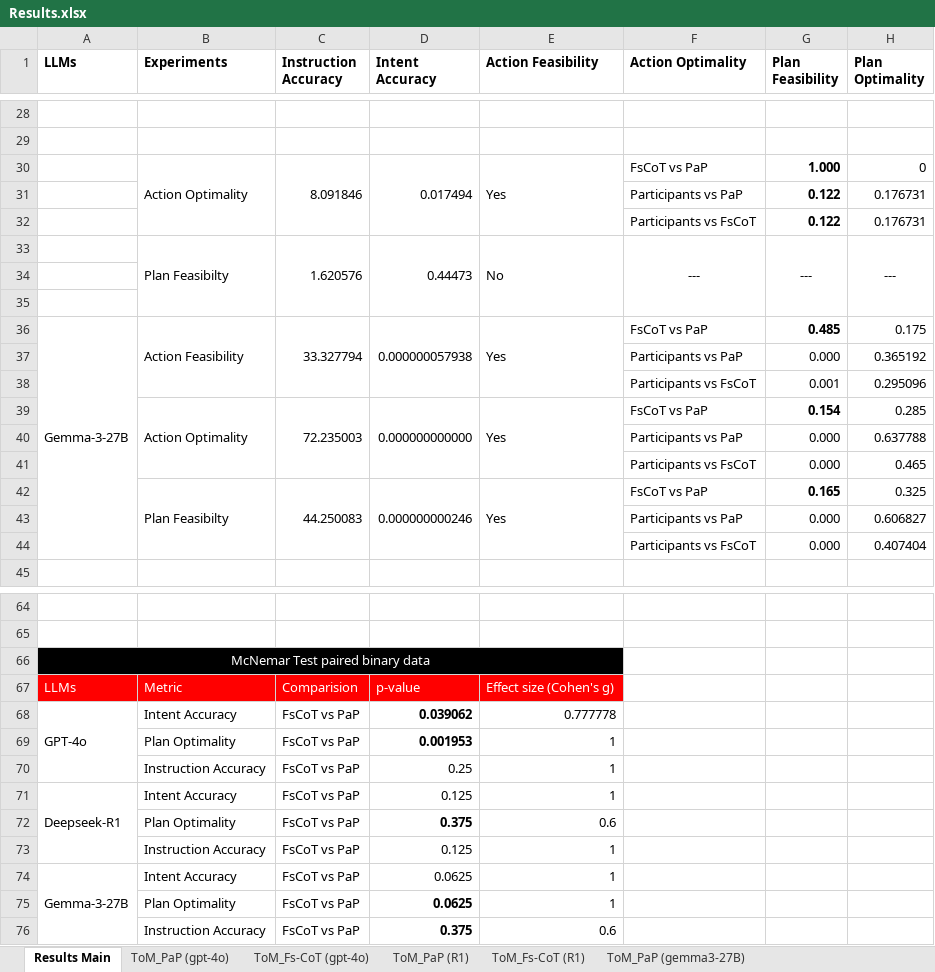
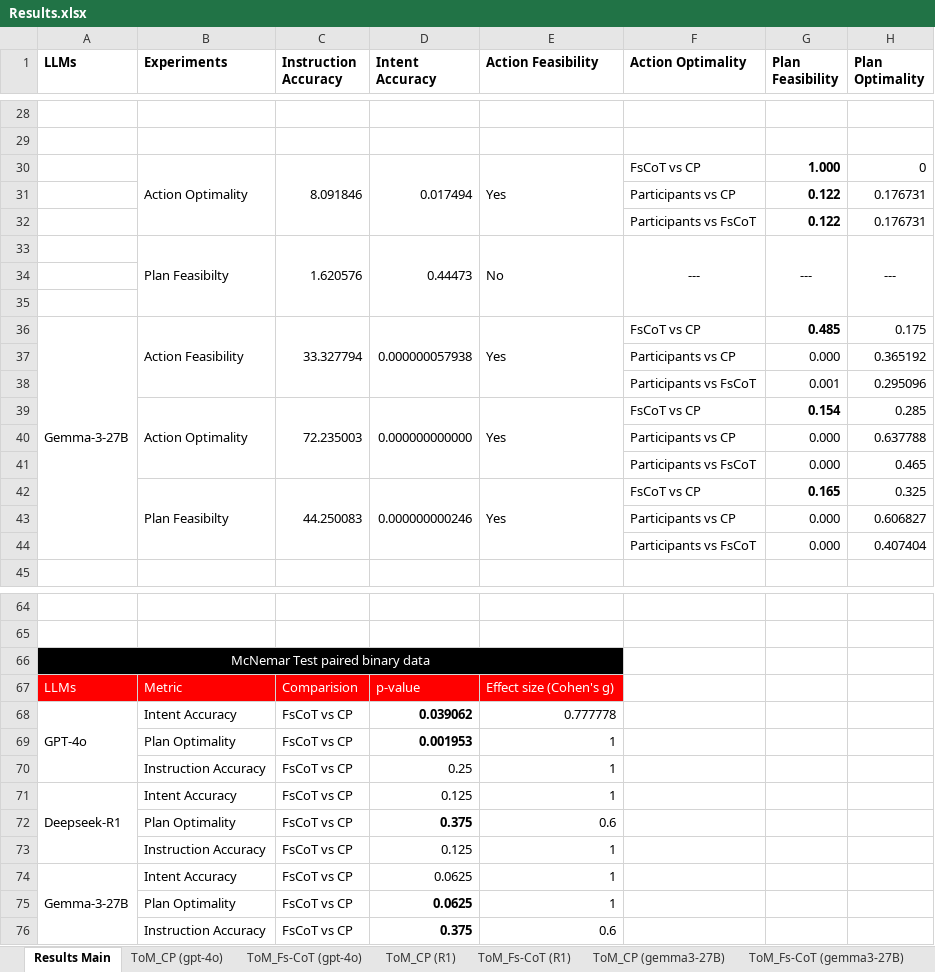
Before and after one commit to fardinsaad/Tomcat-LLM, an Excel workbook: Results.xlsx, sheet Results Main, drawn as a sheet; only a part is shown, gaps mark what is left out; values as stored, in another font and other column widths than the file's, no borders; the diff covers the shown part only; the diff names each change by its address in the sheet, - before the commit and + after, or states it on an @@ line.

Commit message:
Updated Results.xlsx with changed name

```diff
--- a/Results.xlsx (sheet Results Main)
+++ b/Results.xlsx (sheet Results Main)
-sheet tab: ToM_PaP (gpt-4o)
+sheet tab: ToM_CP (gpt-4o)
-sheet tab: ToM_PaP (R1)
+sheet tab: ToM_CP (R1)
-sheet tab: ToM_PaP (gemma3-27B)
+sheet tab: ToM_CP (gemma3-27B)
-F30 (Action Optimality): FsCoT vs PaP
+F30 (Action Optimality): FsCoT vs CP
-F31 (Action Optimality): Participants vs PaP
+F31 (Action Optimality): Participants vs CP
-F36 (Action Optimality): FsCoT vs PaP
+F36 (Action Optimality): FsCoT vs CP
-F37 (Action Optimality): Participants vs PaP
+F37 (Action Optimality): Participants vs CP
-F39 (Action Optimality): FsCoT vs PaP
+F39 (Action Optimality): FsCoT vs CP
-F40 (Action Optimality): Participants vs PaP
+F40 (Action Optimality): Participants vs CP
-F42 (Action Optimality): FsCoT vs PaP
+F42 (Action Optimality): FsCoT vs CP
-F43 (Action Optimality): Participants vs PaP
+F43 (Action Optimality): Participants vs CP
-C68:C76 (Instruction Accuracy): FsCoT vs PaP
+C68:C76 (Instruction Accuracy): FsCoT vs CP
```
Also changed, not shown: 1 added row, 1 removed row and 58 edited cells elsewhere in this sheet.
